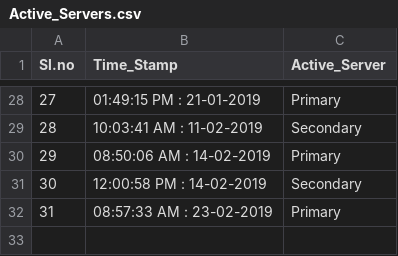
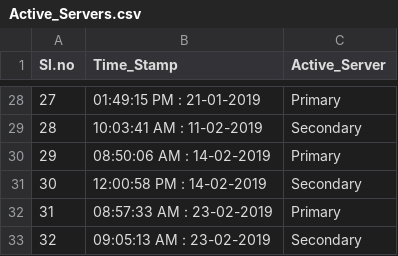
Before and after one commit to vijaykkumar/SPM, a CSV file: Active_Servers.csv, drawn as a sheet; only a part is shown, gaps mark what is left out; the diff names each change by its address in the sheet, - before the commit and + after, or states it on an @@ line.

Commit message:
Active server changes

```diff
--- a/Active_Servers.csv
+++ b/Active_Servers.csv
+row 33: 32 | 09:05:13 AM : 23-02-2019 | Secondary
```
